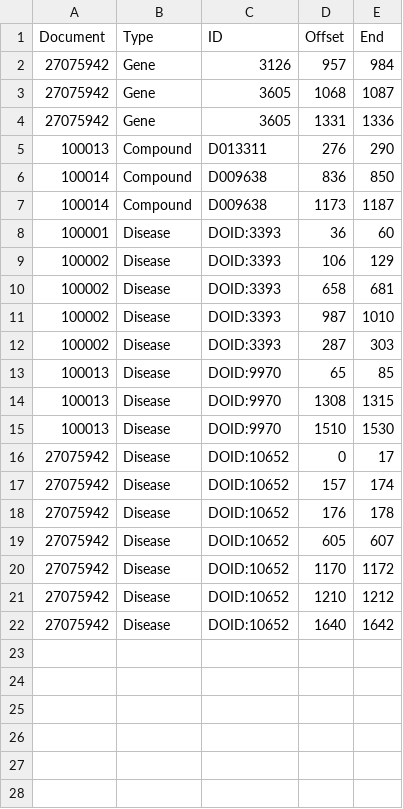
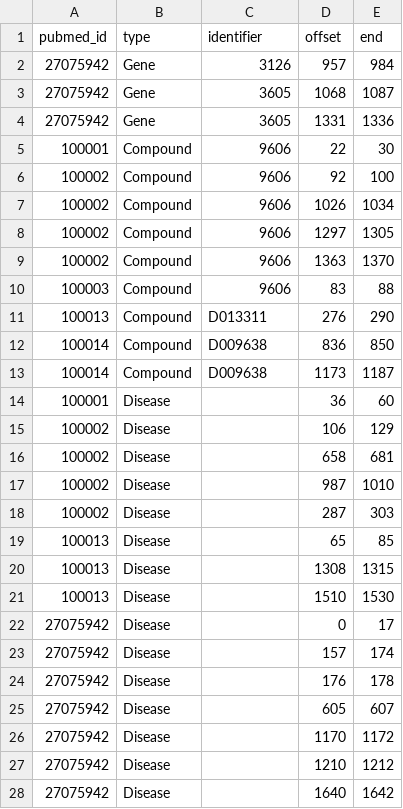
Before and after one commit to greenelab/pubtator, a TSV file: data/example/4-hetnet-tags.tsv, drawn as a sheet.

```diff
--- a/data/example/4-hetnet-tags.tsv
+++ b/data/example/4-hetnet-tags.tsv
@@ -1,2 +1,2 @@
-Document	Type	ID	Offset	End
+pubmed_id	type	identifier	offset	end
 27075942	Gene	3126	957	984
@@ -4,2 +4,8 @@ Document	Type	ID	Offset	End
 27075942	Gene	3605	1331	1336
+100001	Compound	9606	22	30
+100002	Compound	9606	92	100
+100002	Compound	9606	1026	1034
+100002	Compound	9606	1297	1305
+100002	Compound	9606	1363	1370
+100003	Compound	9606	83	88
 100013	Compound	D013311	276	290
@@ -7,16 +13,16 @@ Document	Type	ID	Offset	End
 100014	Compound	D009638	1173	1187
-100001	Disease	DOID:3393	36	60
-100002	Disease	DOID:3393	106	129
-100002	Disease	DOID:3393	658	681
-100002	Disease	DOID:3393	987	1010
-100002	Disease	DOID:3393	287	303
-100013	Disease	DOID:9970	65	85
-100013	Disease	DOID:9970	1308	1315
-100013	Disease	DOID:9970	1510	1530
-27075942	Disease	DOID:10652	0	17
-27075942	Disease	DOID:10652	157	174
-27075942	Disease	DOID:10652	176	178
-27075942	Disease	DOID:10652	605	607
-27075942	Disease	DOID:10652	1170	1172
-27075942	Disease	DOID:10652	1210	1212
-27075942	Disease	DOID:10652	1640	1642
+100001	Disease		36	60
+100002	Disease		106	129
+100002	Disease		658	681
+100002	Disease		987	1010
+100002	Disease		287	303
+100013	Disease		65	85
+100013	Disease		1308	1315
+100013	Disease		1510	1530
+27075942	Disease		0	17
+27075942	Disease		157	174
+27075942	Disease		176	178
+27075942	Disease		605	607
+27075942	Disease		1170	1172
+27075942	Disease		1210	1212
+27075942	Disease		1640	1642
```
Also changed, not shown: 7 other files.
